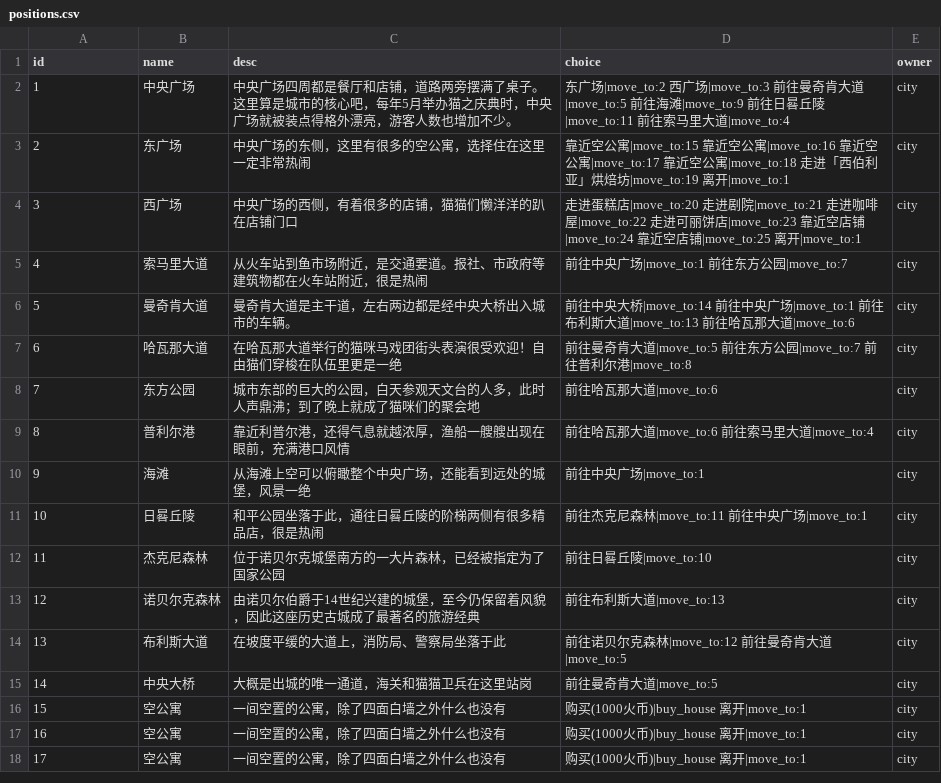
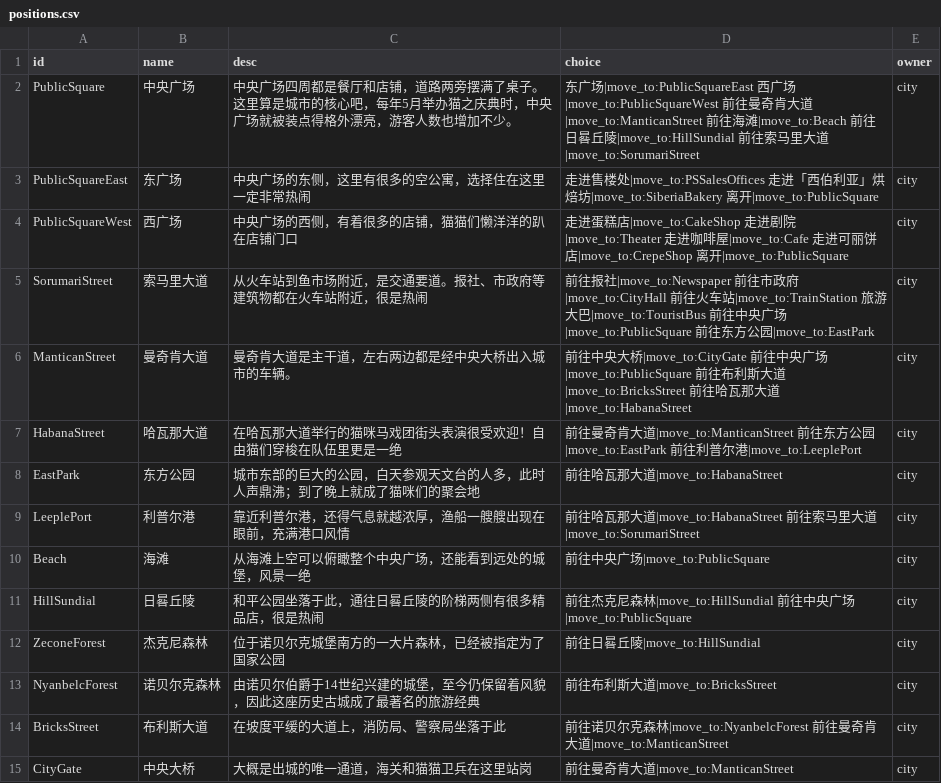
Before and after one commit to HCPTangHY/ZhenXia_Bot, a CSV file: src/plugins/Neargo/positions.csv, drawn as a sheet; only a part is shown; the diff covers the shown part only.

```diff
--- a/src/plugins/Neargo/positions.csv
+++ b/src/plugins/Neargo/positions.csv
@@ -1,18 +1,15 @@
 id,name,desc,choice,owner
-1,中央广场,中央广场四周都是餐厅和店铺，道路两旁摆满了桌子。这里算是城市的核心吧，每年5月举办猫之庆典时，中央广场就被装点得格外漂亮，游客人数也增加不少。,东广场|move_to:2 西广场|move_to:3 前往曼奇肯大道|move_to:5 前往海滩|move_to:9 前往日晷丘陵|move_to:11 前往索马里大道|move_to:4,city
-2,东广场,中央广场的东侧，这里有很多的空公寓，选择住在这里一定非常热闹,靠近空公寓|move_to:15 靠近空公寓|move_to:16 靠近空公寓|move_to:17 靠近空公寓|move_to:18 走进「西伯利亚」烘焙坊|move_to:19 离开|move_to:1,city
-3,西广场,中央广场的西侧，有着很多的店铺，猫猫们懒洋洋的趴在店铺门口,走进蛋糕店|move_to:20 走进剧院|move_to:21 走进咖啡屋|move_to:22 走进可丽饼店|move_to:23 靠近空店铺|move_to:24 靠近空店铺|move_to:25 离开|move_to:1,city
-4,索马里大道,从火车站到鱼市场附近，是交通要道。报社、市政府等建筑物都在火车站附近，很是热闹,前往中央广场|move_to:1 前往东方公园|move_to:7,city
-5,曼奇肯大道,曼奇肯大道是主干道，左右两边都是经中央大桥出入城市的车辆。,前往中央大桥|move_to:14 前往中央广场|move_to:1 前往布利斯大道|move_to:13 前往哈瓦那大道|move_to:6,city
-6,哈瓦那大道,在哈瓦那大道举行的猫咪马戏团街头表演很受欢迎！自由猫们穿梭在队伍里更是一绝,前往曼奇肯大道|move_to:5 前往东方公园|move_to:7 前往普利尔港|move_to:8,city
-7,东方公园,城市东部的巨大的公园，白天参观天文台的人多，此时人声鼎沸；到了晚上就成了猫咪们的聚会地,前往哈瓦那大道|move_to:6,city
-8,普利尔港,靠近利普尔港，还得气息就越浓厚，渔船一艘艘出现在眼前，充满港口风情,前往哈瓦那大道|move_to:6 前往索马里大道|move_to:4,city
-9,海滩,从海滩上空可以俯瞰整个中央广场，还能看到远处的城堡，风景一绝,前往中央广场|move_to:1,city
-10,日晷丘陵,和平公园坐落于此，通往日晷丘陵的阶梯两侧有很多精品店，很是热闹,前往杰克尼森林|move_to:11 前往中央广场|move_to:1,city
-11,杰克尼森林,位于诺贝尔克城堡南方的一大片森林，已经被指定为了国家公园,前往日晷丘陵|move_to:10,city
-12,诺贝尔克森林,由诺贝尔伯爵于14世纪兴建的城堡，至今仍保留着风貌，因此这座历史古城成了最著名的旅游经典,前往布利斯大道|move_to:13,city
-13,布利斯大道,在坡度平缓的大道上，消防局、警察局坐落于此,前往诺贝尔克森林|move_to:12 前往曼奇肯大道|move_to:5,city
-14,中央大桥,大概是出城的唯一通道，海关和猫猫卫兵在这里站岗,前往曼奇肯大道|move_to:5,city
-15,空公寓,一间空置的公寓，除了四面白墙之外什么也没有,购买(1000火币)|buy_house 离开|move_to:1,city
-16,空公寓,一间空置的公寓，除了四面白墙之外什么也没有,购买(1000火币)|buy_house 离开|move_to:1,city
-17,空公寓,一间空置的公寓，除了四面白墙之外什么也没有,购买(1000火币)|buy_house 离开|move_to:1,city
+PublicSquare,中央广场,中央广场四周都是餐厅和店铺，道路两旁摆满了桌子。这里算是城市的核心吧，每年5月举办猫之庆典时，中央广场就被装点得格外漂亮，游客人数也增加不少。,东广场|move_to:PublicSquareEast 西广场|move_to:PublicSquareWest 前往曼奇肯大道|move_to:ManticanStreet 前往海滩|move_to:Beach 前往日晷丘陵|move_to:HillSundial 前往索马里大道|move_to:SorumariStreet,city
+PublicSquareEast,东广场,中央广场的东侧，这里有很多的空公寓，选择住在这里一定非常热闹,走进售楼处|move_to:PSSalesOffices 走进「西伯利亚」烘焙坊|move_to:SiberiaBakery 离开|move_to:PublicSquare,city
+PublicSquareWest,西广场,中央广场的西侧，有着很多的店铺，猫猫们懒洋洋的趴在店铺门口,走进蛋糕店|move_to:CakeShop 走进剧院|move_to:Theater 走进咖啡屋|move_to:Cafe 走进可丽饼店|move_to:CrepeShop 离开|move_to:PublicSquare,city
+SorumariStreet,索马里大道,从火车站到鱼市场附近，是交通要道。报社、市政府等建筑物都在火车站附近，很是热闹,前往报社|move_to:Newspaper 前往市政府|move_to:CityHall 前往火车站|move_to:TrainStation 旅游大巴|move_to:TouristBus 前往中央广场|move_to:PublicSquare 前往东方公园|move_to:EastPark,city
+ManticanStreet,曼奇肯大道,曼奇肯大道是主干道，左右两边都是经中央大桥出入城市的车辆。,前往中央大桥|move_to:CityGate 前往中央广场|move_to:PublicSquare 前往布利斯大道|move_to:BricksStreet 前往哈瓦那大道|move_to:HabanaStreet,city
+HabanaStreet,哈瓦那大道,在哈瓦那大道举行的猫咪马戏团街头表演很受欢迎！自由猫们穿梭在队伍里更是一绝,前往曼奇肯大道|move_to:ManticanStreet 前往东方公园|move_to:EastPark 前往利普尔港|move_to:LeeplePort,city
+EastPark,东方公园,城市东部的巨大的公园，白天参观天文台的人多，此时人声鼎沸；到了晚上就成了猫咪们的聚会地,前往哈瓦那大道|move_to:HabanaStreet,city
+LeeplePort,利普尔港,靠近利普尔港，还得气息就越浓厚，渔船一艘艘出现在眼前，充满港口风情,前往哈瓦那大道|move_to:HabanaStreet 前往索马里大道|move_to:SorumariStreet,city
+Beach,海滩,从海滩上空可以俯瞰整个中央广场，还能看到远处的城堡，风景一绝,前往中央广场|move_to:PublicSquare,city
+HillSundial,日晷丘陵,和平公园坐落于此，通往日晷丘陵的阶梯两侧有很多精品店，很是热闹,前往杰克尼森林|move_to:HillSundial 前往中央广场|move_to:PublicSquare,city
+ZeconeForest,杰克尼森林,位于诺贝尔克城堡南方的一大片森林，已经被指定为了国家公园,前往日晷丘陵|move_to:HillSundial,city
+NyanbelcForest,诺贝尔克森林,由诺贝尔伯爵于14世纪兴建的城堡，至今仍保留着风貌，因此这座历史古城成了最著名的旅游经典,前往布利斯大道|move_to:BricksStreet,city
+BricksStreet,布利斯大道,在坡度平缓的大道上，消防局、警察局坐落于此,前往诺贝尔克森林|move_to:NyanbelcForest 前往曼奇肯大道|move_to:ManticanStreet,city
+CityGate,中央大桥,大概是出城的唯一通道，海关和猫猫卫兵在这里站岗,前往曼奇肯大道|move_to:ManticanStreet,city
```
Also changed, not shown: 6 added rows, 3 removed rows and 16 edited cells elsewhere in this file, src/plugins/Neargo/items.csv, 18 other files.
